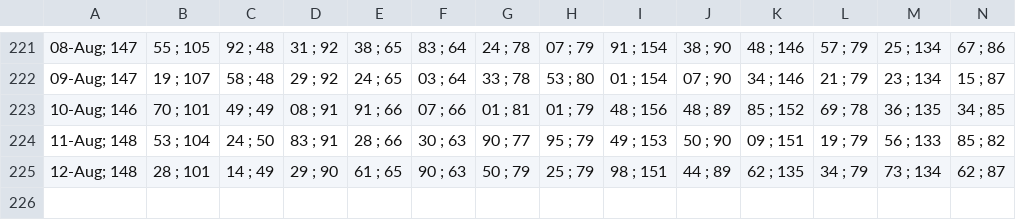
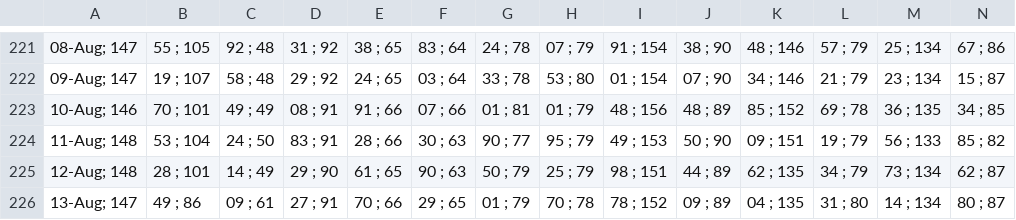
Before and after one commit to alganii14/grafik, a CSV file: csv kcp/casa.csv, drawn as a sheet; only a part is shown, gaps mark what is left out; rows hold the shown columns only; the diff names each change by its address in the sheet, - before the commit and + after, or states it on an @@ line.

```diff
--- a/csv kcp/casa.csv
+++ b/csv kcp/casa.csv
+row 226: 13-Aug; 147 | 49 ; 86 | 09 ; 61 | 27 ; 91 | 70 ; 66 | 29 ; 65 | 01 ; 79 | 70 ; 78 | 78 ; 152 | 09 ; 89 | 04 ; 135 | 31 ; 80 | 14 ; 134 | 80 ; 87
```
Also changed, not shown: csv kcp/dpk.csv, csv kcp/tabungan.csv, 17 other files.
